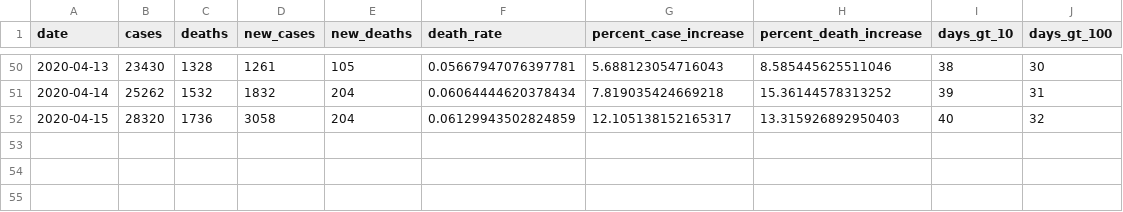
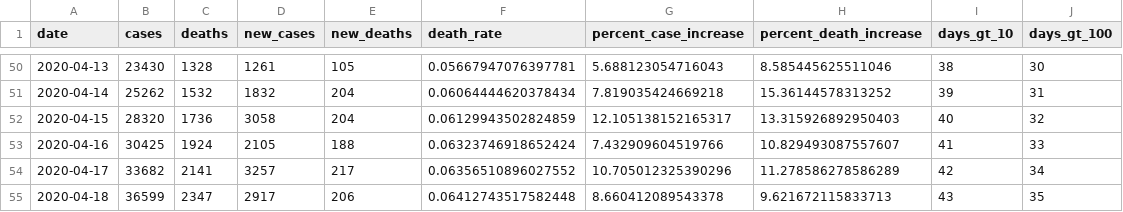
Before and after one commit to mralbu/coronavirusbrazil, a CSV file: data-raw/coronavirus_br.csv, drawn as a sheet; only a part is shown, gaps mark what is left out.

```diff
--- a/data-raw/coronavirus_br.csv
+++ b/data-raw/coronavirus_br.csv
@@ -52 +52,4 @@ date,cases,deaths,new_cases,new_deaths,death_rate,percent_case_increase,percent_
 2020-04-15,28320,1736,3058,204,0.06129943502824859,12.105138152165317,13.315926892950403,40,32
+2020-04-16,30425,1924,2105,188,0.06323746918652424,7.432909604519766,10.829493087557607,41,33
+2020-04-17,33682,2141,3257,217,0.06356510896027552,10.705012325390296,11.278586278586289,42,34
+2020-04-18,36599,2347,2917,206,0.06412743517582448,8.660412089543378,9.621672115833713,43,35
```
Also changed, not shown: data-raw/COVID19_MinisterioDaSaude.csv, 17 other files.
